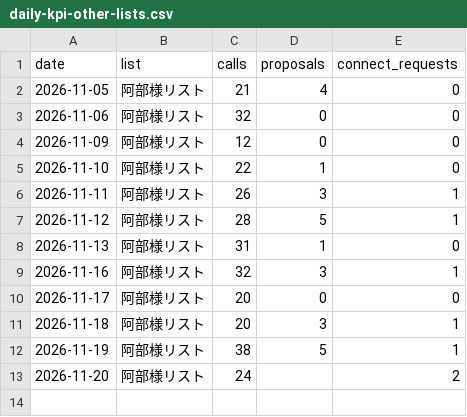
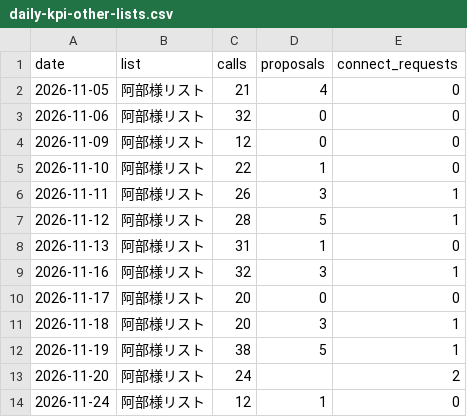
Before and after one commit to do-yossy/portfolio, a CSV file: recruitment-platform/reports/funnel/calls/daily-kpi-other-lists.csv, drawn as a sheet.

```diff
--- a/recruitment-platform/reports/funnel/calls/daily-kpi-other-lists.csv
+++ b/recruitment-platform/reports/funnel/calls/daily-kpi-other-lists.csv
@@ -13 +13,2 @@ date,list,calls,proposals,connect_requests
 2026-11-20,阿部様リスト,24,,2
+2026-11-24,阿部様リスト,12,1,0
```
Also changed, not shown: recruitment-platform/reports/funnel/calls/daily-kpi.csv.
